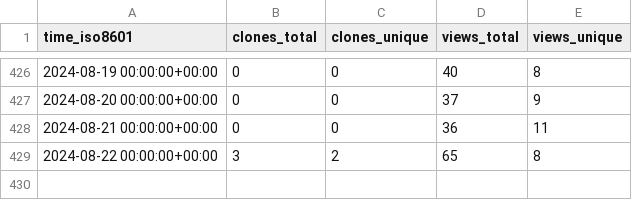
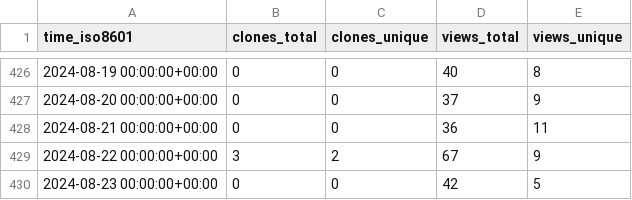
Before and after one commit to acavelan/gh-stats, a CSV file: SwissTPH/openmalaria/ghrs-data/views_clones_aggregate.csv, drawn as a sheet; only a part is shown, gaps mark what is left out.

```diff
--- a/SwissTPH/openmalaria/ghrs-data/views_clones_aggregate.csv
+++ b/SwissTPH/openmalaria/ghrs-data/views_clones_aggregate.csv
@@ -428,2 +428,3 @@ time_iso8601,clones_total,clones_unique,views_total,views_unique
 2024-08-21 00:00:00+00:00,0,0,36,11
-2024-08-22 00:00:00+00:00,3,2,65,8
+2024-08-22 00:00:00+00:00,3,2,67,9
+2024-08-23 00:00:00+00:00,0,0,42,5
```
Also changed, not shown: 1 other file.
